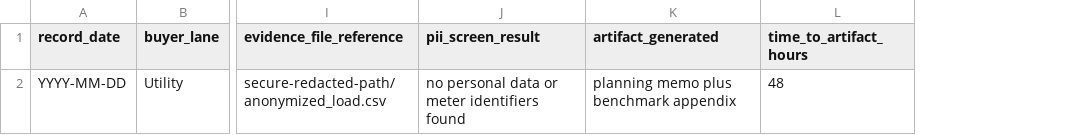
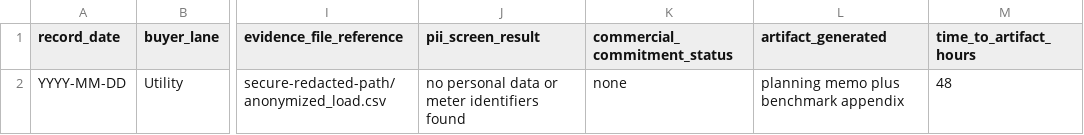
Before and after one commit to sanjabh11/canada-energy-dashboard, a CSV file: docs/growth/templates/PILOT_EVIDENCE_REGISTER_TEMPLATE.csv, drawn as a sheet; only a part is shown, gaps mark what is left out; the diff names each change by its address in the sheet, - before the commit and + after, or states it on an @@ line.

Commit message:
Require commercial commitment for 95 percent pilot gate

```diff
--- a/docs/growth/templates/PILOT_EVIDENCE_REGISTER_TEMPLATE.csv
+++ b/docs/growth/templates/PILOT_EVIDENCE_REGISTER_TEMPLATE.csv
+column K (commercial_commitment_status), row 2: none
```
Also changed, not shown: 31 other files.
